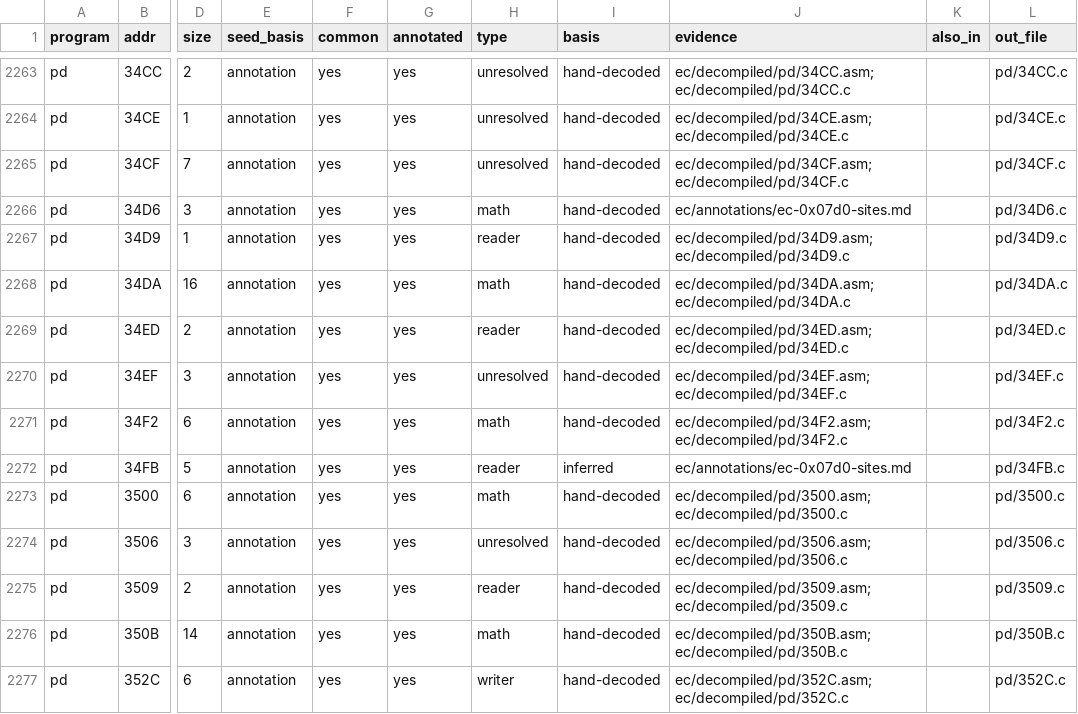
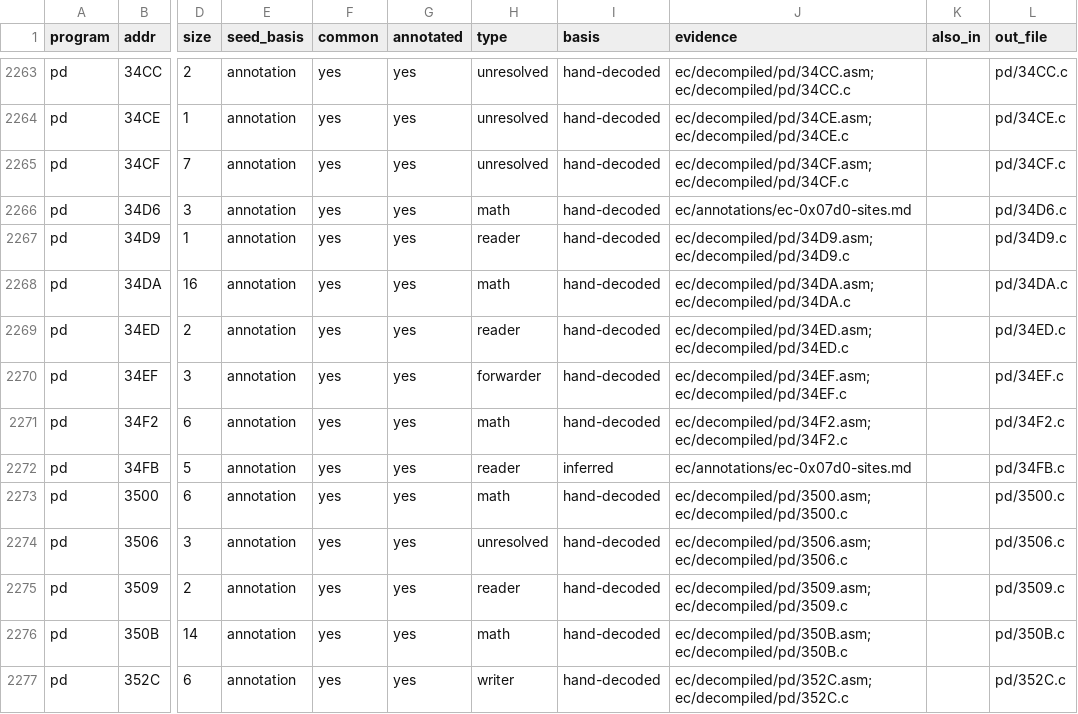
Before and after one commit to ElDavoo/tongfang-gm7mg7p-re, a CSV file: ec/decompiled/index.csv, drawn as a sheet; only a part is shown, gaps mark what is left out; the diff names each change by its address in the sheet, - before the commit and + after, or states it on an @@ line.

```diff
--- a/ec/decompiled/index.csv
+++ b/ec/decompiled/index.csv
-H2270 (type): unresolved
+H2270 (type): forwarder
```
Also changed, not shown: ec/decompiled/listing-index.csv, ec/ghidra/c-digests.csv, 9 other files.
